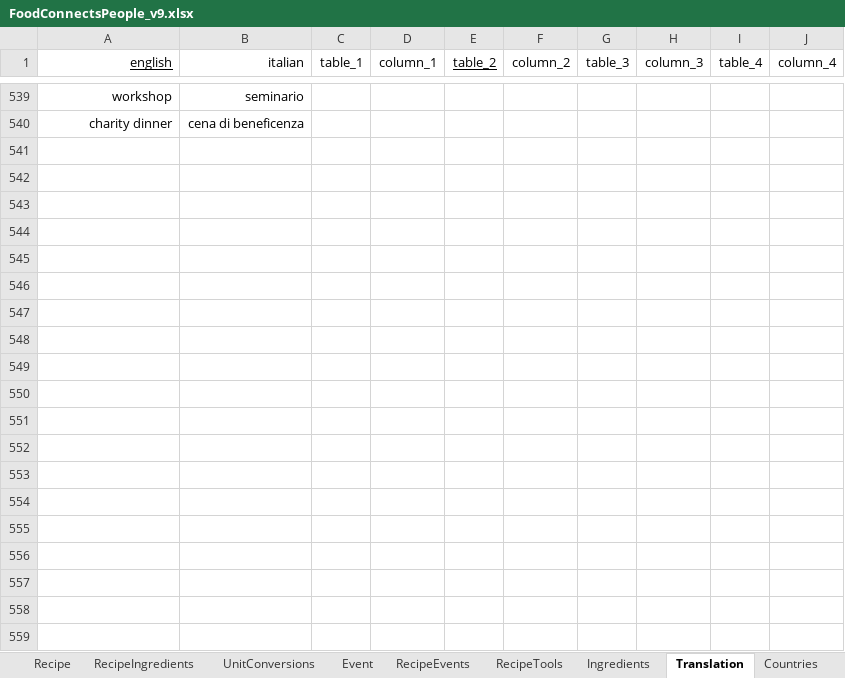
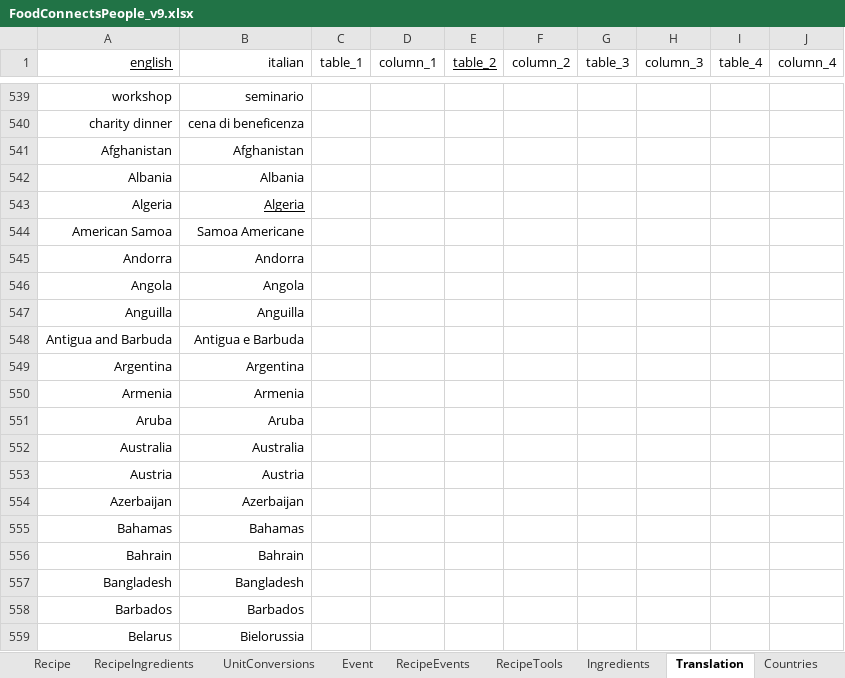
Before and after one commit to FoodConnectsPeople/foodconnectspeople-tool, an Excel workbook: data_sources/scripts/files/FoodConnectsPeople_v9.xlsx, sheet Translation, drawn as a sheet; only a part is shown, gaps mark what is left out; values as stored, in another font and other column widths than the file's, no borders; the diff covers the shown part only; the diff names each change by its address in the sheet, - before the commit and + after, or states it on an @@ line.

```diff
--- a/data_sources/scripts/files/FoodConnectsPeople_v9.xlsx (sheet Translation)
+++ b/data_sources/scripts/files/FoodConnectsPeople_v9.xlsx (sheet Translation)
+row 541: Afghanistan | Afghanistan
+row 542: Albania | Albania
+row 543: Algeria | Algeria
+row 544: American Samoa | Samoa Americane
+row 545: Andorra | Andorra
+row 546: Angola | Angola
+row 547: Anguilla | Anguilla
+row 548: Antigua and Barbuda | Antigua e Barbuda
+row 549: Argentina | Argentina
+row 550: Armenia | Armenia
+row 551: Aruba | Aruba
+row 552: Australia | Australia
+row 553: Austria | Austria
+row 554: Azerbaijan | Azerbaijan
+row 555: Bahamas | Bahamas
+row 556: Bahrain | Bahrain
+row 557: Bangladesh | Bangladesh
+row 558: Barbados | Barbados
+row 559: Belarus | Bielorussia
```
Also changed, not shown: 208 added rows elsewhere in this sheet, sheet Countries, other sheet tabs, 14 other files.
